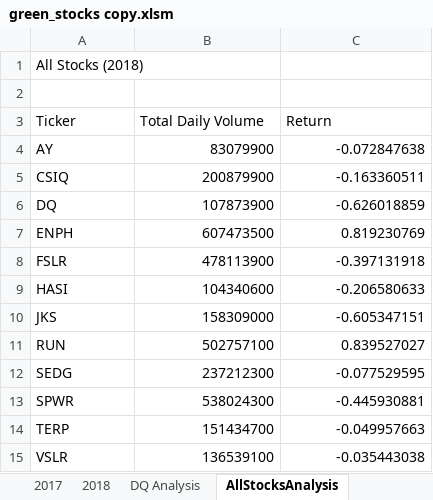
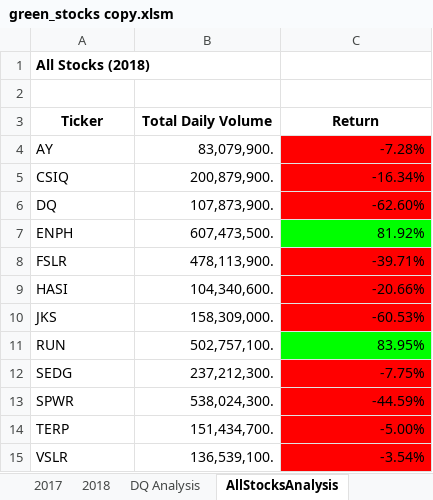
Before and after one commit to Emma-Gretter/stock-analysis, an Excel workbook: green_stocks copy.xlsm, sheet AllStocksAnalysis, drawn as a sheet; values as stored, in another font and other column widths than the file's, no borders; the diff names each change by its address in the sheet, - before the commit and + after, or states it on an @@ line.

Commit message:
Color coding returns

```diff
--- a/green_stocks copy.xlsm (sheet AllStocksAnalysis)
+++ b/green_stocks copy.xlsm (sheet AllStocksAnalysis)
-A1 bold: off
+A1 bold: on
@@ A3:C3 bold: off → on, alignment: left → center @@
-B4 (Total Daily Volume): 83079900
+B4 (Total Daily Volume): 83,079,900.
-C4 (Return): -0.072847638
+C4 (Return): -7.28%
-C4:C6 fill: none
+C4:C6 fill: #FF0000
-B5 (Total Daily Volume): 200879900
+B5 (Total Daily Volume): 200,879,900.
-C5 (Return): -0.163360511
+C5 (Return): -16.34%
-B6 (Total Daily Volume): 107873900
+B6 (Total Daily Volume): 107,873,900.
-C6 (Return): -0.626018859
+C6 (Return): -62.60%
-B7 (Total Daily Volume): 607473500
+B7 (Total Daily Volume): 607,473,500.
-C7 (Return): 0.819230769
+C7 (Return): 81.92%
-C7 fill: none
+C7 fill: #00FF00
-B8 (Total Daily Volume): 478113900
+B8 (Total Daily Volume): 478,113,900.
-C8 (Return): -0.397131918
+C8 (Return): -39.71%
-C8:C10 fill: none
+C8:C10 fill: #FF0000
-B9 (Total Daily Volume): 104340600
+B9 (Total Daily Volume): 104,340,600.
-C9 (Return): -0.206580633
+C9 (Return): -20.66%
-B10 (Total Daily Volume): 158309000
+B10 (Total Daily Volume): 158,309,000.
-C10 (Return): -0.605347151
+C10 (Return): -60.53%
-B11 (Total Daily Volume): 502757100
+B11 (Total Daily Volume): 502,757,100.
-C11 (Return): 0.839527027
+C11 (Return): 83.95%
-C11 fill: none
+C11 fill: #00FF00
-B12 (Total Daily Volume): 237212300
+B12 (Total Daily Volume): 237,212,300.
-C12 (Return): -0.077529595
+C12 (Return): -7.75%
-C12:C15 fill: none
+C12:C15 fill: #FF0000
-B13 (Total Daily Volume): 538024300
+B13 (Total Daily Volume): 538,024,300.
-C13 (Return): -0.445930881
+C13 (Return): -44.59%
-B14 (Total Daily Volume): 151434700
+B14 (Total Daily Volume): 151,434,700.
-C14 (Return): -0.049957663
+C14 (Return): -5.00%
-B15 (Total Daily Volume): 136539100
+B15 (Total Daily Volume): 136,539,100.
-C15 (Return): -0.035443038
+C15 (Return): -3.54%
```
Also changed, not shown: 2 other files.
